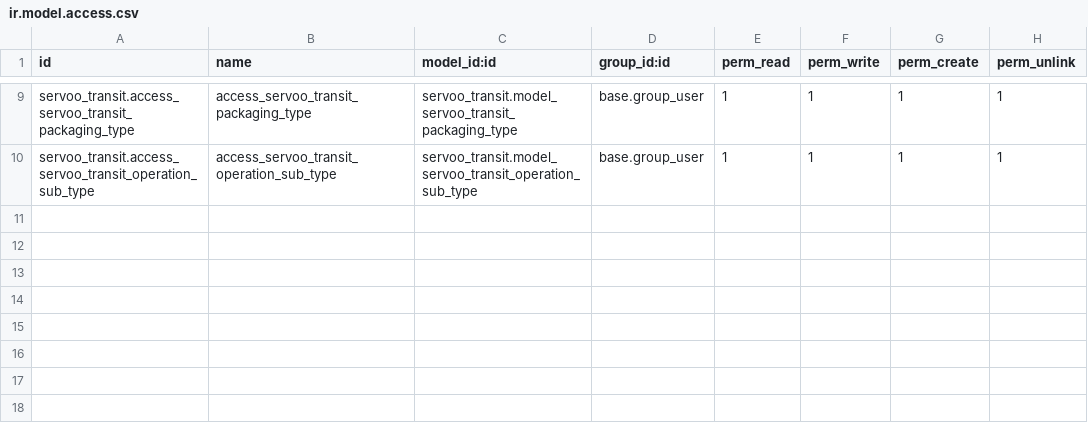
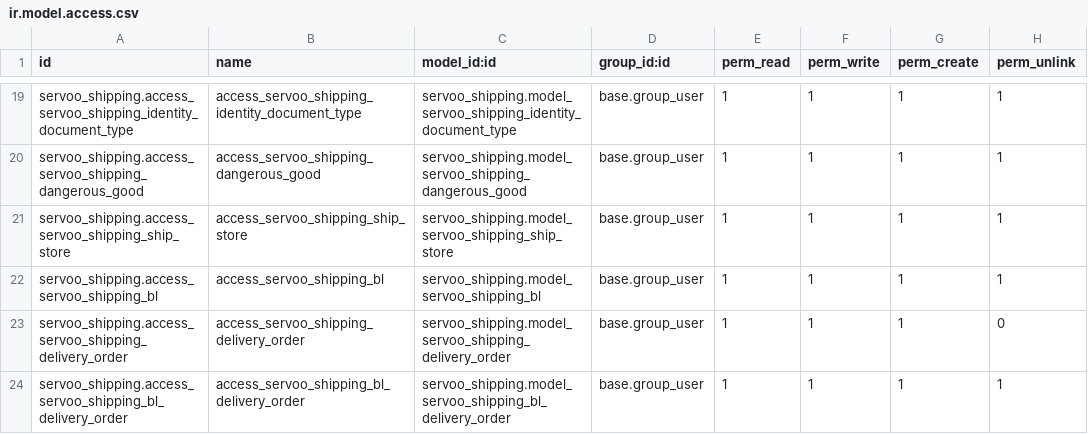
Before and after one commit to faouzabdul/ERP-Transit-Aconnage-Shipping, a CSV file: servoo_shipping/security/ir.model.access.csv, drawn as a sheet; only a part is shown, gaps mark what is left out; addresses are those after the commit; the diff covers the shown part only; the diff names each change by its address in the sheet, - before the commit and + after, or states it on an @@ line.

Commit message:
Module Shipping

```diff
--- a/servoo_shipping/security/ir.model.access.csv
+++ b/servoo_shipping/security/ir.model.access.csv
-A19 (id): servoo_transit.access_servoo_transit_packaging_type
+A19 (id): servoo_shipping.access_servoo_shipping_identity_document_type
-B19 (name): access_servoo_transit_packaging_type
+B19 (name): access_servoo_shipping_identity_document_type
-C19 (model_id:id): servoo_transit.model_servoo_transit_packaging_type
+C19 (model_id:id): servoo_shipping.model_servoo_shipping_identity_document_type
-A20 (id): servoo_transit.access_servoo_transit_operation_sub_type
+A20 (id): servoo_shipping.access_servoo_shipping_dangerous_good
-B20 (name): access_servoo_transit_operation_sub_type
+B20 (name): access_servoo_shipping_dangerous_good
-C20 (model_id:id): servoo_transit.model_servoo_transit_operation_sub_type
+C20 (model_id:id): servoo_shipping.model_servoo_shipping_dangerous_good
+row 21: servoo_shipping.access_servoo_shipping_ship_store | access_servoo_shipping_ship_store | servoo_shipping.model_servoo_shipping_ship_store | base.group_user | 1 | 1 | 1 | 1
+row 22: servoo_shipping.access_servoo_shipping_bl | access_servoo_shipping_bl | servoo_shipping.model_servoo_shipping_bl | base.group_user | 1 | 1 | 1 | 1
+row 23: servoo_shipping.access_servoo_shipping_delivery_order | access_servoo_shipping_delivery_order | servoo_shipping.model_servoo_shipping_delivery_order | base.group_user | 1 | 1 | 1 | 0
+row 24: servoo_shipping.access_servoo_shipping_bl_delivery_order | access_servoo_shipping_bl_delivery_order | servoo_shipping.model_servoo_shipping_bl_delivery_order | base.group_user | 1 | 1 | 1 | 1
```
Also changed, not shown: 10 added rows and 22 edited cells elsewhere in this file, 39 other files.
